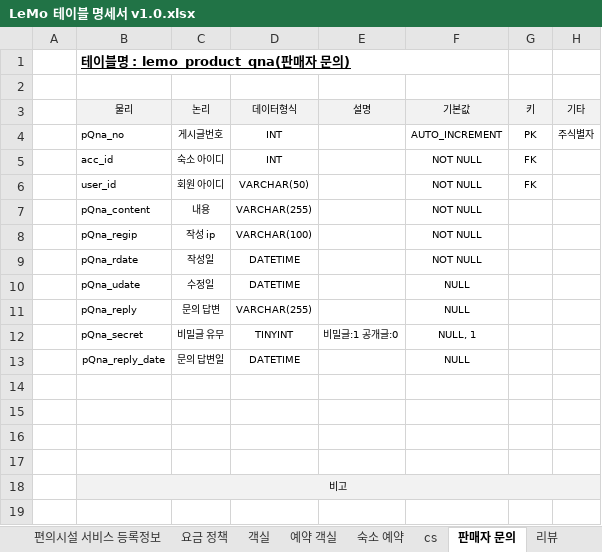
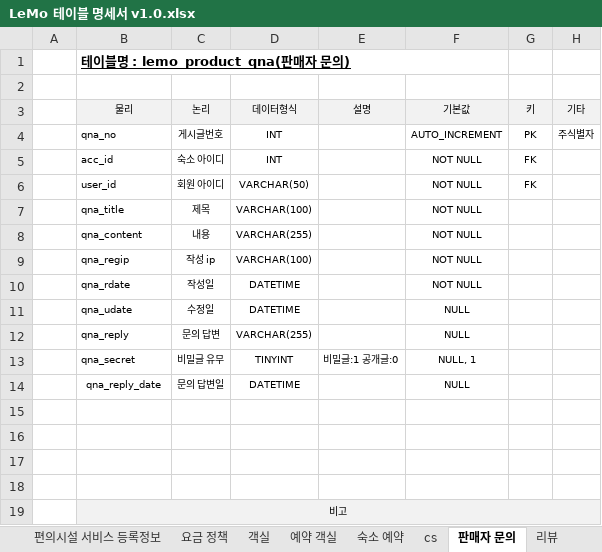
Before and after one commit to ooo3345sjh/LeMo, an Excel workbook: DB/LeMo 테이블 명세서 v1.0.xlsx, sheet 판매자 문의, drawn as a sheet; values as stored, in another font and other column widths than the file's, no borders; addresses are those after the commit; the diff names each change by its address in the sheet, - before the commit and + after, or states it on an @@ line.

```diff
--- a/DB/LeMo 테이블 명세서 v1.0.xlsx (sheet 판매자 문의)
+++ b/DB/LeMo 테이블 명세서 v1.0.xlsx (sheet 판매자 문의)
-B4 (물리): pQna_no
+B4 (물리): qna_no
+row 7:  | qna_title | 제목 | VARCHAR(100) |  | NOT NULL
-B8 (물리): pQna_content
+B8 (물리): qna_content
-B9 (물리): pQna_regip
+B9 (물리): qna_regip
-B10 (물리): pQna_rdate
+B10 (물리): qna_rdate
-B11 (물리): pQna_udate
+B11 (물리): qna_udate
-B12 (물리): pQna_reply
+B12 (물리): qna_reply
-B13 (물리): pQna_secret
+B13 (물리): qna_secret
-B14 (물리): pQna_reply_date
+B14 (물리): qna_reply_date
```
Also changed, not shown: sheet 수정이력, 3 other files.
